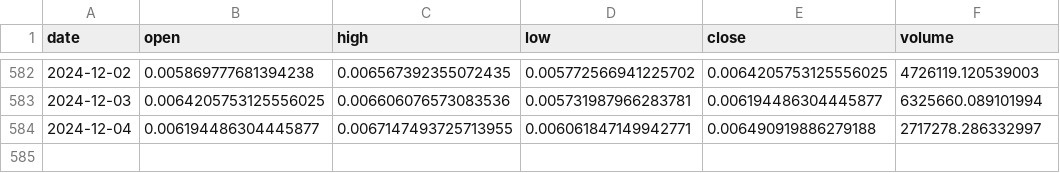
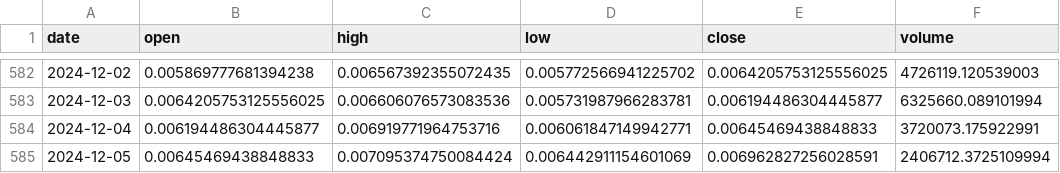
Before and after one commit to Sapient-Predictive-Analytics/dataportal, a CSV file: tokens/SNEK.csv, drawn as a sheet; only a part is shown, gaps mark what is left out.

Commit message:
Add files via upload

```diff
--- a/tokens/SNEK.csv
+++ b/tokens/SNEK.csv
@@ -583,2 +583,3 @@ date,open,high,low,close,volume
 2024-12-03,0.0064205753125556025,0.006606076573083536,0.005731987966283781,0.006194486304445877,6325660.089101994
-2024-12-04,0.006194486304445877,0.0067147493725713955,0.006061847149942771,0.006490919886279188,2717278.286332997
+2024-12-04,0.006194486304445877,0.006919771964753716,0.006061847149942771,0.00645469438848833,3720073.175922991
+2024-12-05,0.00645469438848833,0.007095374750084424,0.006442911154601069,0.006962827256028591,2406712.3725109994
```
